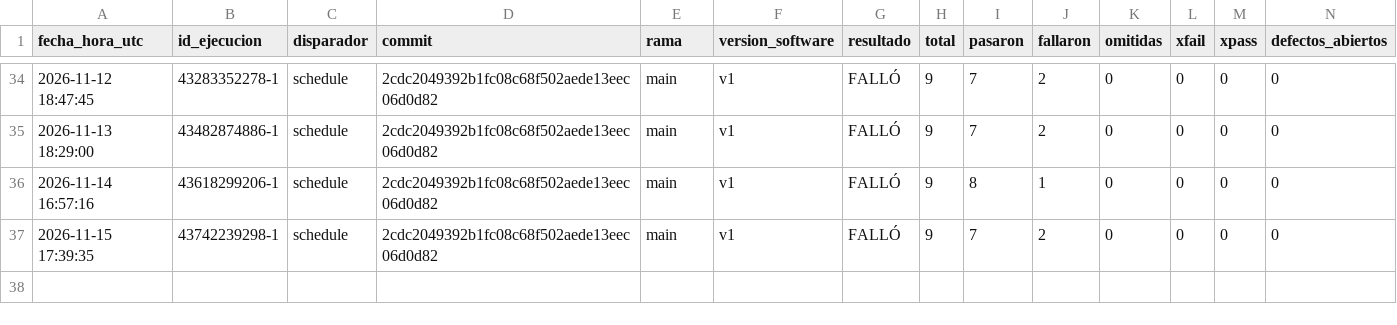
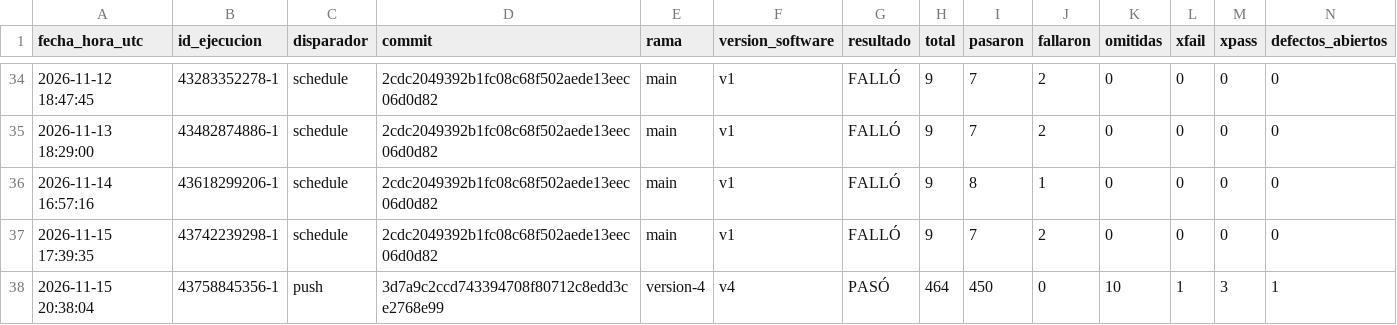
Before and after one commit to juanitoarciniegas-debug/Picksy, a CSV file: docs/qa/historial_qa.csv, drawn as a sheet; only a part is shown, gaps mark what is left out; rows hold the shown columns only; the diff names each change by its address in the sheet, - before the commit and + after, or states it on an @@ line.

Commit message:
QA: registro de ejecución 43758845356 (push)

```diff
--- a/docs/qa/historial_qa.csv
+++ b/docs/qa/historial_qa.csv
+row 38: 2026-11-15 20:38:04 | 43758845356-1 | push | 3d7a9c2ccd743394708f80712c8edd3ce2768e99 | version-4 | v4 | PASÓ | 464 | 450 | 0 | 10 | 1 | 3 | 1
```
Also changed, not shown: 5 other files.
